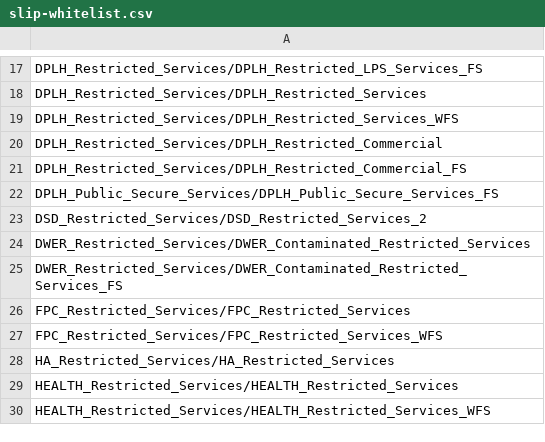
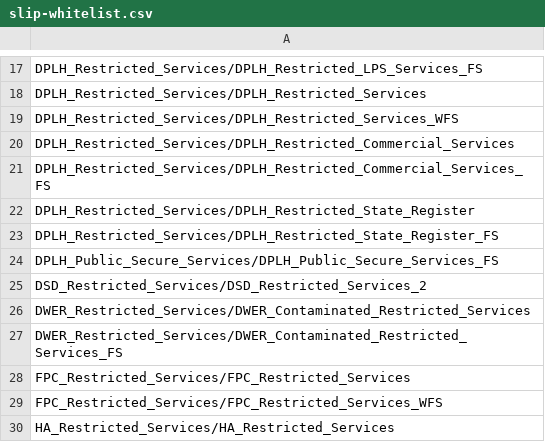
Before and after one commit to datawagovau/slip-harvester-whitelist, a CSV file: slip-whitelist.csv, drawn as a sheet; only a part is shown, gaps mark what is left out; the shorter side is filled out with more unchanged rows.

Commit message:
Update slip-whitelist.csv

```diff
--- a/slip-whitelist.csv
+++ b/slip-whitelist.csv
@@ -19,4 +19,6 @@ DPLH_Restricted_Services/DPLH_Restricted_Services
 DPLH_Restricted_Services/DPLH_Restricted_Services_WFS
-DPLH_Restricted_Services/DPLH_Restricted_Commercial
-DPLH_Restricted_Services/DPLH_Restricted_Commercial_FS
+DPLH_Restricted_Services/DPLH_Restricted_Commercial_Services
+DPLH_Restricted_Services/DPLH_Restricted_Commercial_Services_FS
+DPLH_Restricted_Services/DPLH_Restricted_State_Register
+DPLH_Restricted_Services/DPLH_Restricted_State_Register_FS
 DPLH_Public_Secure_Services/DPLH_Public_Secure_Services_FS
```
